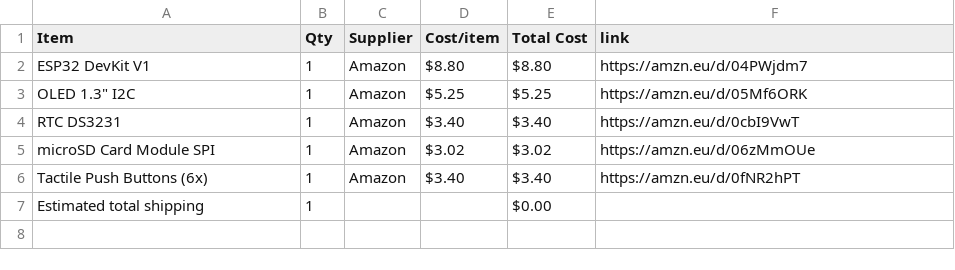
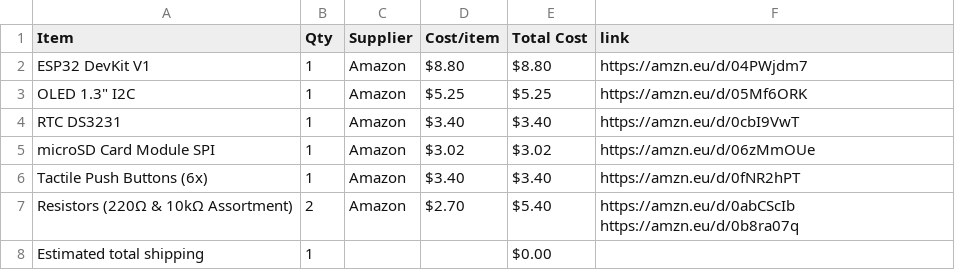
Before and after one commit to abdallahbilly2010-eng/NeuroFocus-, a CSV file: BOM.csv, drawn as a sheet; the diff names each change by its address in the sheet, - before the commit and + after, or states it on an @@ line.

Commit message:
Sync NeuroFocus from Half Life

```diff
--- a/BOM.csv
+++ b/BOM.csv
+row 7: Resistors (220Ω & 10kΩ Assortment) | 2 | Amazon | $2.70 | $5.40 | https://amzn.eu/d/0abCScIb https://amzn.eu/d/0b8ra07q
```
